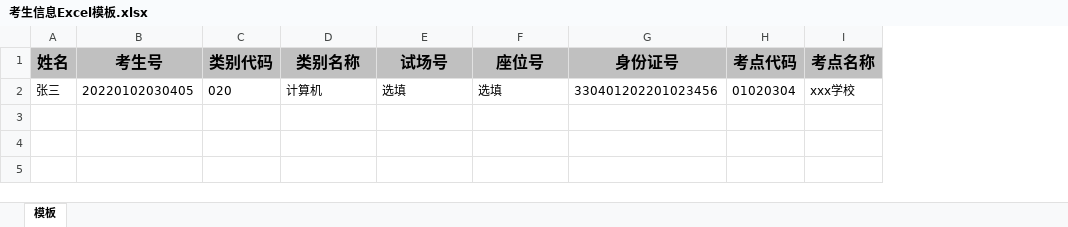
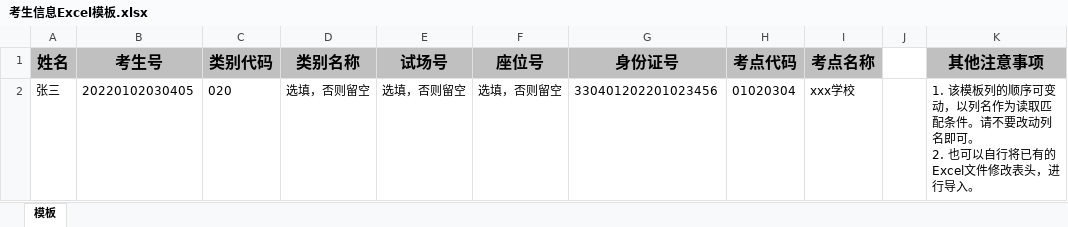
Before and after one commit to sleepybear1113/exam-order, an Excel workbook: src/main/resources/考生信息Excel模板.xlsx, sheet 模板, drawn as a sheet; values as stored, in another font and other column widths than the file's, no borders; ↵ is a line break in a cell; the diff names each change by its address in the sheet, - before the commit and + after, or states it on an @@ line.

```diff
--- a/src/main/resources/考生信息Excel模板.xlsx (sheet 模板)
+++ b/src/main/resources/考生信息Excel模板.xlsx (sheet 模板)
+column J, empty
+column K (其他注意事项), row 2: 1. 该模板列的顺序可变动，以列名作为读取匹配条件。请不要改动列名即可。 ↵ 2. 也可以自行将已有的Excel文件修改表头，进行导入。
-D2 (类别名称): 计算机
+D2 (类别名称): 选填，否则留空
-E2 (试场号): 选填
+E2 (试场号): 选填，否则留空
-F2 (座位号): 选填
+F2 (座位号): 选填，否则留空
```
Also changed, not shown: 5 other files.
